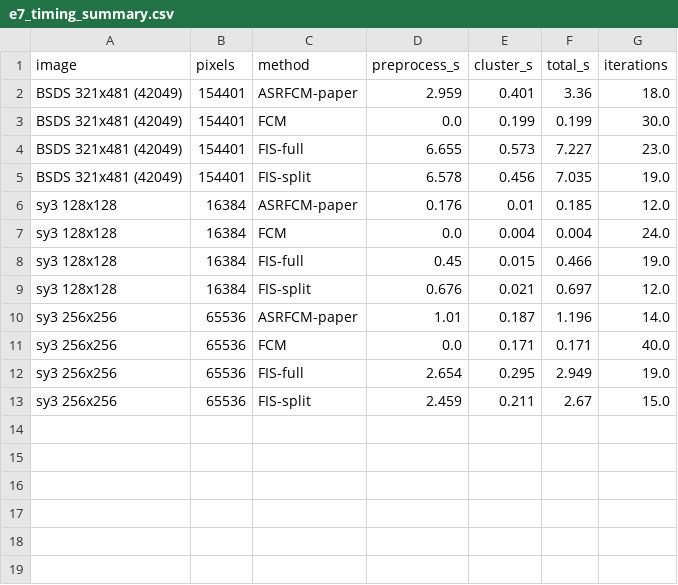
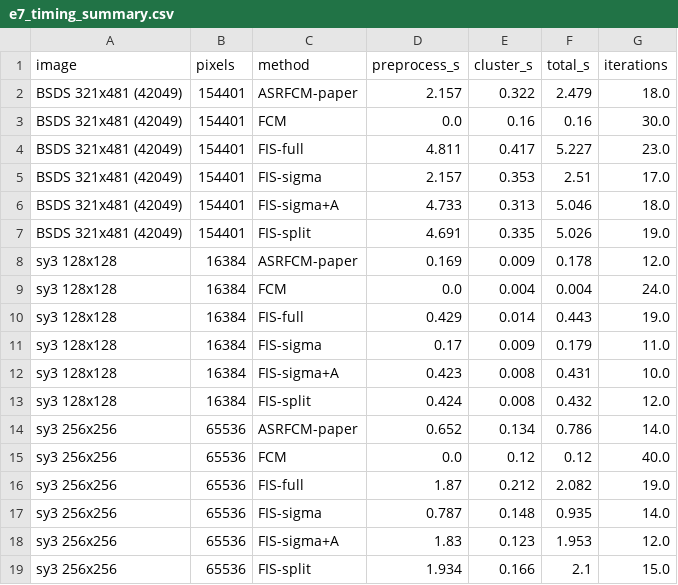
Before and after one commit to tarikoztas/fuzzy-logic-project, a CSV file: results/tables/e7_timing_summary.csv, drawn as a sheet.

```diff
--- a/results/tables/e7_timing_summary.csv
+++ b/results/tables/e7_timing_summary.csv
@@ -1,13 +1,19 @@
 image,pixels,method,preprocess_s,cluster_s,total_s,iterations
-BSDS 321x481 (42049),154401,ASRFCM-paper,2.959,0.401,3.36,18.0
-BSDS 321x481 (42049),154401,FCM,0.0,0.199,0.199,30.0
-BSDS 321x481 (42049),154401,FIS-full,6.655,0.573,7.227,23.0
-BSDS 321x481 (42049),154401,FIS-split,6.578,0.456,7.035,19.0
-sy3 128x128,16384,ASRFCM-paper,0.176,0.01,0.185,12.0
+BSDS 321x481 (42049),154401,ASRFCM-paper,2.157,0.322,2.479,18.0
+BSDS 321x481 (42049),154401,FCM,0.0,0.16,0.16,30.0
+BSDS 321x481 (42049),154401,FIS-full,4.811,0.417,5.227,23.0
+BSDS 321x481 (42049),154401,FIS-sigma,2.157,0.353,2.51,17.0
+BSDS 321x481 (42049),154401,FIS-sigma+A,4.733,0.313,5.046,18.0
+BSDS 321x481 (42049),154401,FIS-split,4.691,0.335,5.026,19.0
+sy3 128x128,16384,ASRFCM-paper,0.169,0.009,0.178,12.0
 sy3 128x128,16384,FCM,0.0,0.004,0.004,24.0
-sy3 128x128,16384,FIS-full,0.45,0.015,0.466,19.0
-sy3 128x128,16384,FIS-split,0.676,0.021,0.697,12.0
-sy3 256x256,65536,ASRFCM-paper,1.01,0.187,1.196,14.0
-sy3 256x256,65536,FCM,0.0,0.171,0.171,40.0
-sy3 256x256,65536,FIS-full,2.654,0.295,2.949,19.0
-sy3 256x256,65536,FIS-split,2.459,0.211,2.67,15.0
+sy3 128x128,16384,FIS-full,0.429,0.014,0.443,19.0
+sy3 128x128,16384,FIS-sigma,0.17,0.009,0.179,11.0
+sy3 128x128,16384,FIS-sigma+A,0.423,0.008,0.431,10.0
+sy3 128x128,16384,FIS-split,0.424,0.008,0.432,12.0
+sy3 256x256,65536,ASRFCM-paper,0.652,0.134,0.786,14.0
+sy3 256x256,65536,FCM,0.0,0.12,0.12,40.0
+sy3 256x256,65536,FIS-full,1.87,0.212,2.082,19.0
+sy3 256x256,65536,FIS-sigma,0.787,0.148,0.935,14.0
+sy3 256x256,65536,FIS-sigma+A,1.83,0.123,1.953,12.0
+sy3 256x256,65536,FIS-split,1.934,0.166,2.1,15.0
```
Also changed, not shown: results/tables/e5_baseline_vs_improved.csv, results/tables/e5_fcm_vs_asrfcm.csv, 46 other files.
